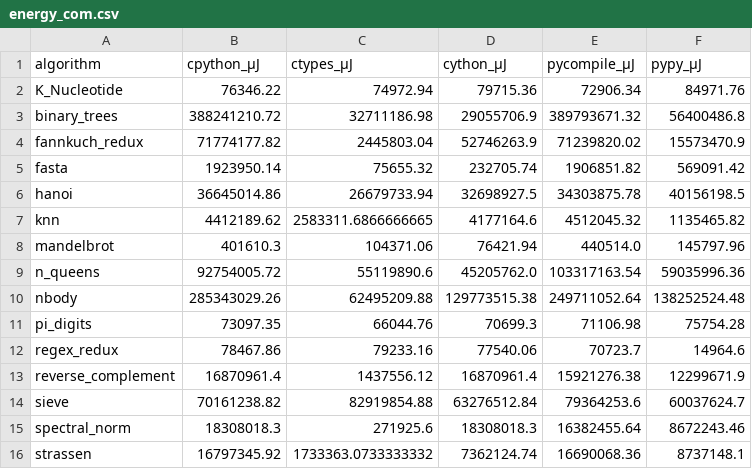
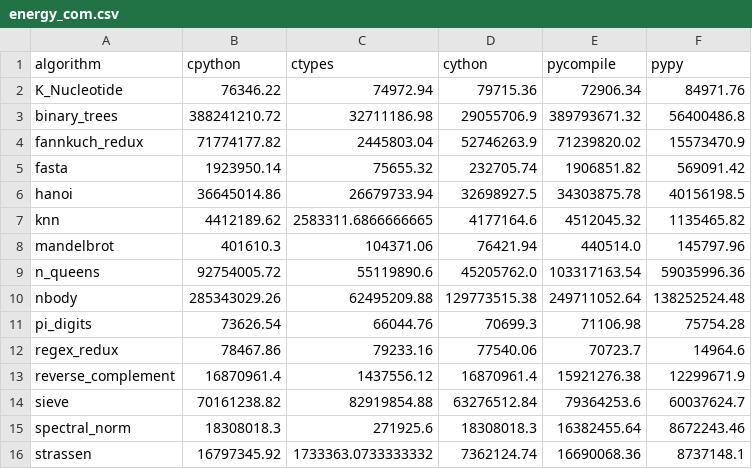
Before and after one commit to FatinShadab/python-energy-microscope, a CSV file: data/collection_1/combine/energy_com.csv, drawn as a sheet.

```diff
--- a/data/collection_1/combine/energy_com.csv
+++ b/data/collection_1/combine/energy_com.csv
@@ -1,2 +1,2 @@
-algorithm,cpython_μJ,ctypes_μJ,cython_μJ,pycompile_μJ,pypy_μJ
+algorithm,cpython,ctypes,cython,pycompile,pypy
 K_Nucleotide,76346.22,74972.94,79715.36,72906.34,84971.76
@@ -10,3 +10,3 @@ n_queens,92754005.72,55119890.6,45205762.0,103317163.54,59035996.36
 nbody,285343029.26,62495209.88,129773515.38,249711052.64,138252524.48
-pi_digits,73097.35,66044.76,70699.3,71106.98,75754.28
+pi_digits,73626.54,66044.76,70699.3,71106.98,75754.28
 regex_redux,78467.86,79233.16,77540.06,70723.7,14964.6
```
Also changed, not shown: data/collection_1/analysis/energy_nom_score.csv, data/collection_1/analysis/energy_vs_carbon_vs_time.csv, 3 other files.
